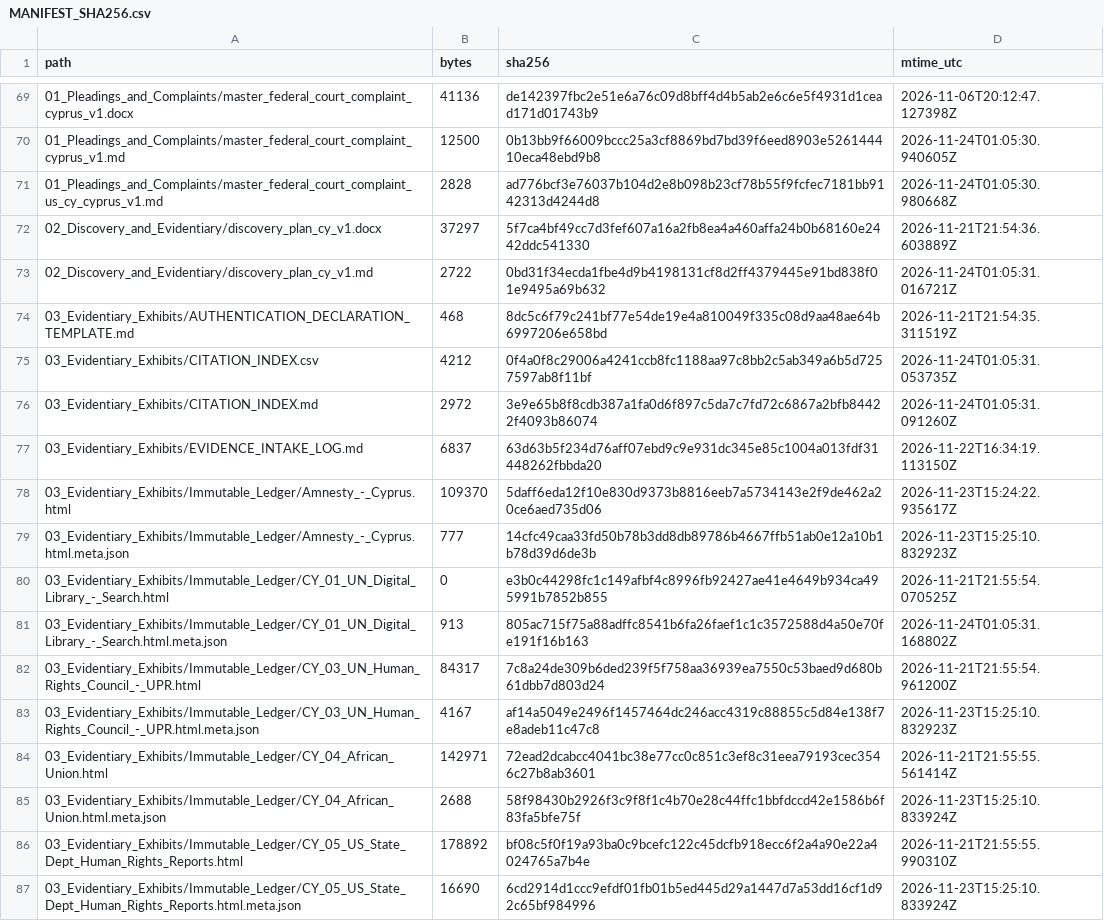
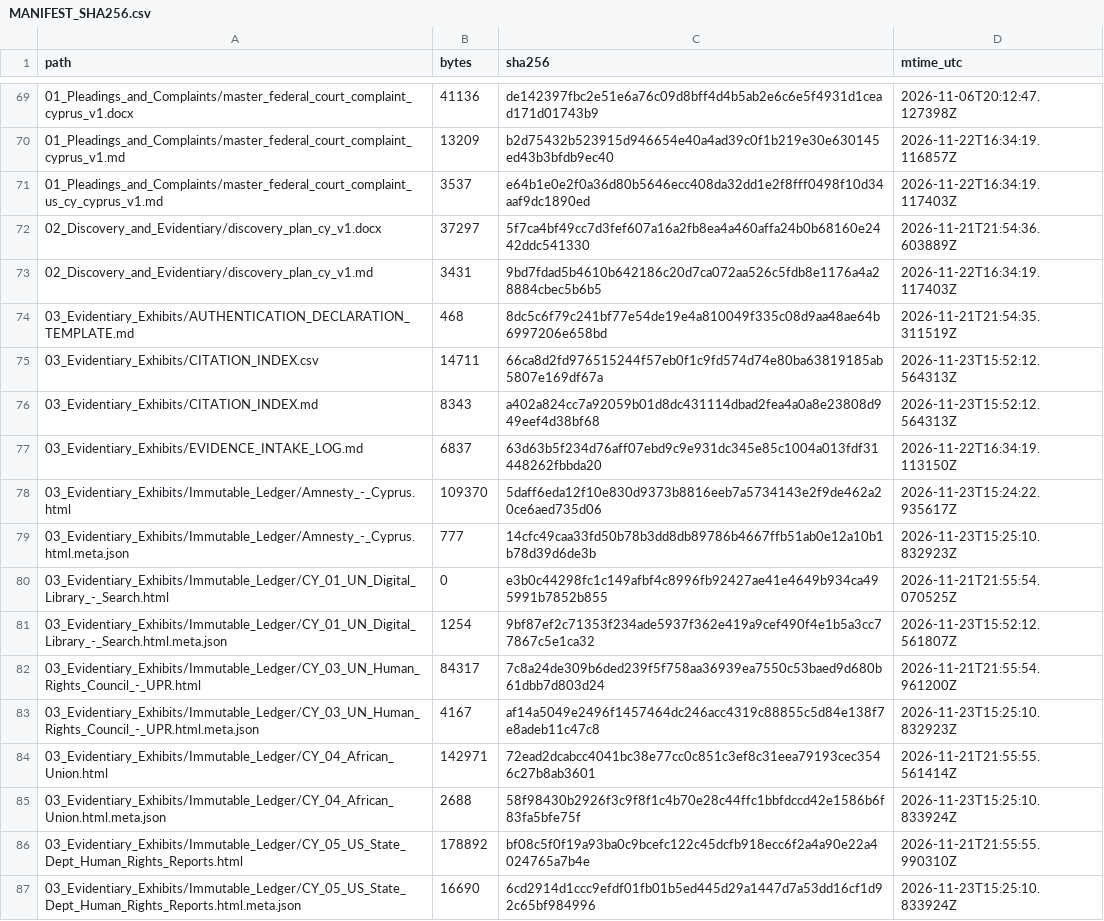
Before and after one commit to GlobalRestitutionAlliance/asia-us-cy-cyprus-master-litigation, a CSV file: 99_Archives_and_Manifests/MANIFEST_SHA256.csv, drawn as a sheet; only a part is shown, gaps mark what is left out; the diff covers the shown part only.

```diff
--- a/99_Archives_and_Manifests/MANIFEST_SHA256.csv
+++ b/99_Archives_and_Manifests/MANIFEST_SHA256.csv
@@ -69,9 +69,9 @@ path,bytes,sha256,mtime_utc
 01_Pleadings_and_Complaints/master_federal_court_complaint_cyprus_v1.docx,41136,de142397fbc2e51e6a76c09d8bff4d4b5ab2e6c6e5f4931d1cead171d01743b9,2026-11-06T20:12:47.127398Z
-01_Pleadings_and_Complaints/master_federal_court_complaint_cyprus_v1.md,12500,0b13bb9f66009bccc25a3cf8869bd7bd39f6eed8903e526144410eca48ebd9b8,2026-11-24T01:05:30.940605Z
-01_Pleadings_and_Complaints/master_federal_court_complaint_us_cy_cyprus_v1.md,2828,ad776bcf3e76037b104d2e8b098b23cf78b55f9fcfec7181bb9142313d4244d8,2026-11-24T01:05:30.980668Z
+01_Pleadings_and_Complaints/master_federal_court_complaint_cyprus_v1.md,13209,b2d75432b523915d946654e40a4ad39c0f1b219e30e630145ed43b3bfdb9ec40,2026-11-22T16:34:19.116857Z
+01_Pleadings_and_Complaints/master_federal_court_complaint_us_cy_cyprus_v1.md,3537,e64b1e0e2f0a36d80b5646ecc408da32dd1e2f8fff0498f10d34aaf9dc1890ed,2026-11-22T16:34:19.117403Z
 02_Discovery_and_Evidentiary/discovery_plan_cy_v1.docx,37297,5f7ca4bf49cc7d3fef607a16a2fb8ea4a460affa24b0b68160e2442ddc541330,2026-11-21T21:54:36.603889Z
-02_Discovery_and_Evidentiary/discovery_plan_cy_v1.md,2722,0bd31f34ecda1fbe4d9b4198131cf8d2ff4379445e91bd838f01e9495a69b632,2026-11-24T01:05:31.016721Z
+02_Discovery_and_Evidentiary/discovery_plan_cy_v1.md,3431,9bd7fdad5b4610b642186c20d7ca072aa526c5fdb8e1176a4a28884cbec5b6b5,2026-11-22T16:34:19.117403Z
 03_Evidentiary_Exhibits/AUTHENTICATION_DECLARATION_TEMPLATE.md,468,8dc5c6f79c241bf77e54de19e4a810049f335c08d9aa48ae64b6997206e658bd,2026-11-21T21:54:35.311519Z
-03_Evidentiary_Exhibits/CITATION_INDEX.csv,4212,0f4a0f8c29006a4241ccb8fc1188aa97c8bb2c5ab349a6b5d7257597ab8f11bf,2026-11-24T01:05:31.053735Z
-03_Evidentiary_Exhibits/CITATION_INDEX.md,2972,3e9e65b8f8cdb387a1fa0d6f897c5da7c7fd72c6867a2bfb84422f4093b86074,2026-11-24T01:05:31.091260Z
+03_Evidentiary_Exhibits/CITATION_INDEX.csv,14711,66ca8d2fd976515244f57eb0f1c9fd574d74e80ba63819185ab5807e169df67a,2026-11-23T15:52:12.564313Z
+03_Evidentiary_Exhibits/CITATION_INDEX.md,8343,a402a824cc7a92059b01d8dc431114dbad2fea4a0a8e23808d949eef4d38bf68,2026-11-23T15:52:12.564313Z
 03_Evidentiary_Exhibits/EVIDENCE_INTAKE_LOG.md,6837,63d63b5f234d76aff07ebd9c9e931dc345e85c1004a013fdf31448262fbbda20,2026-11-22T16:34:19.113150Z
@@ -80,3 +80,3 @@ path,bytes,sha256,mtime_utc
 03_Evidentiary_Exhibits/Immutable_Ledger/CY_01_UN_Digital_Library_-_Search.html,0,e3b0c44298fc1c149afbf4c8996fb92427ae41e4649b934ca495991b7852b855,2026-11-21T21:55:54.070525Z
-03_Evidentiary_Exhibits/Immutable_Ledger/CY_01_UN_Digital_Library_-_Search.html.meta.json,913,805ac715f75a88adffc8541b6fa26faef1c1c3572588d4a50e70fe191f16b163,2026-11-24T01:05:31.168802Z
+03_Evidentiary_Exhibits/Immutable_Ledger/CY_01_UN_Digital_Library_-_Search.html.meta.json,1254,9bf87ef2c71353f234ade5937f362e419a9cef490f4e1b5a3cc77867c5e1ca32,2026-11-23T15:52:12.561807Z
 03_Evidentiary_Exhibits/Immutable_Ledger/CY_03_UN_Human_Rights_Council_-_UPR.html,84317,7c8a24de309b6ded239f5f758aa36939ea7550c53baed9d680b61dbb7d803d24,2026-11-21T21:55:54.961200Z
```
Also changed, not shown: 47 edited cells elsewhere in this file, 00_Master_Knowledge_Base/Master_Cyprus_Restitution_Crosswalk_Matrix.csv, 21 other files.
